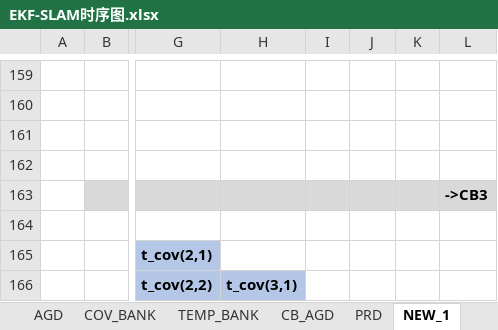
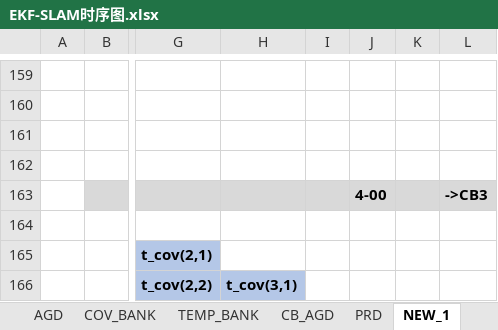
Before and after one commit to olokevin/EKF-SLAM-RTL, an Excel workbook: EKF-SLAM时序图.xlsx, sheet NEW_1, drawn as a sheet; only a part is shown, gaps mark what is left out; values as stored, in another font and other column widths than the file's, no borders; the diff covers the shown part only; the diff names each change by its address in the sheet, - before the commit and + after, or states it on an @@ line.

```diff
--- a/EKF-SLAM时序图.xlsx (sheet NEW_1)
+++ b/EKF-SLAM时序图.xlsx (sheet NEW_1)
-J163: (empty)
+J163: 4-00
```
Also changed, not shown: 3 added rows, 2 removed rows, 41 edited cells and cell formats elsewhere in this sheet, 9 other files.
